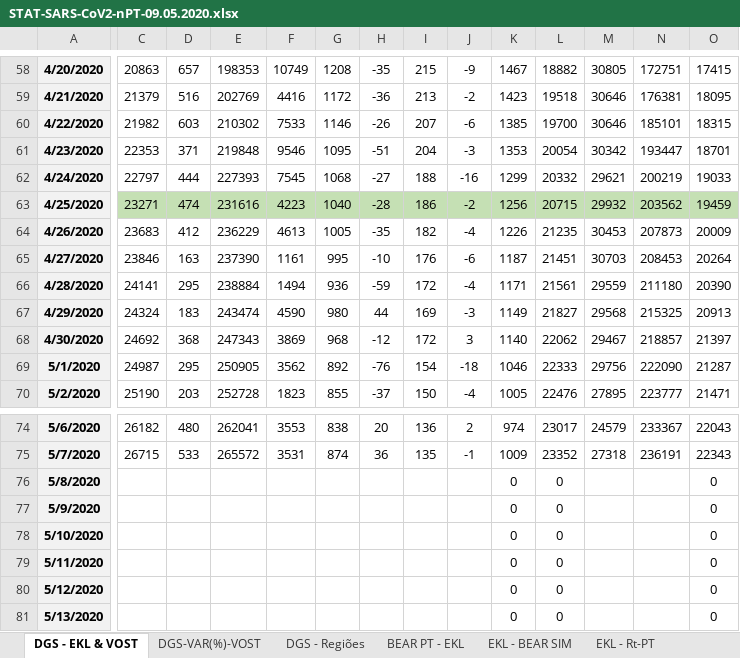
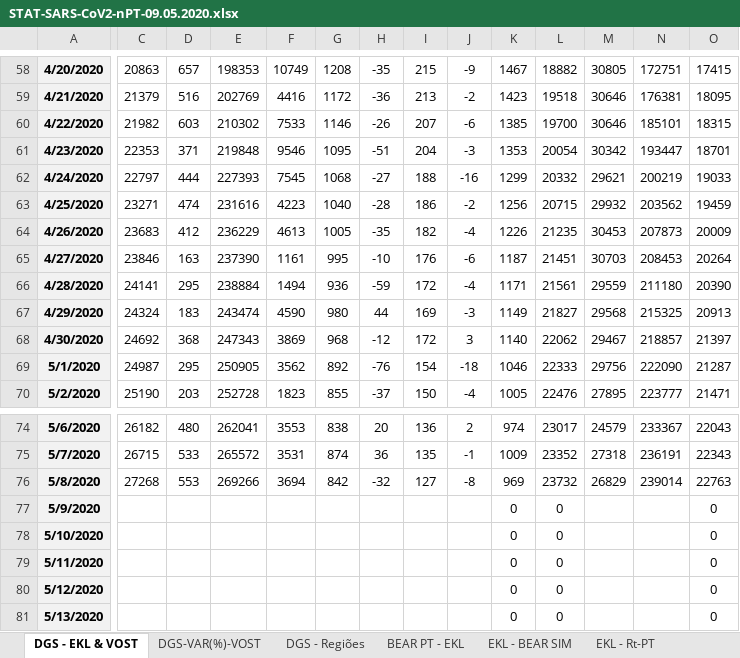
Before and after one commit to EDKLINDEMANN/RPT_COVID19, an Excel workbook: STAT-SARS-CoV2-nPT-09.05.2020.xlsx, sheet DGS - EKL & VOST, drawn as a sheet; only a part is shown, gaps mark what is left out; values as stored, in another font and other column widths than the file's, no borders; charts and pictures not drawn; the diff covers the shown part only; the diff names each change by its address in the sheet, - before the commit and + after, or states it on an @@ line.

```diff
--- a/STAT-SARS-CoV2-nPT-09.05.2020.xlsx (sheet DGS - EKL & VOST)
+++ b/STAT-SARS-CoV2-nPT-09.05.2020.xlsx (sheet DGS - EKL & VOST)
-C63:O63 fill: #C5E0B4
+C63:O63 fill: none
-C76: (empty)
+C76: 27268
-D76: (empty)
+D76: 553
-E76: (empty)
+E76: 269266
-F76: (empty)
+F76: 3694
-G76: (empty)
+G76: 842
-H76: (empty)
+H76: -32
-I76: (empty)
+I76: 127
-J76: (empty)
+J76: -8
-K76: 0
+K76: 969
-L76: 0
+L76: 23732
-M76: (empty)
+M76: 26829
-N76: (empty)
+N76: 239014
-O76: 0
+O76: 22763
```
Also changed, not shown: 5 edited cells and cell formats elsewhere in this sheet, sheet DGS-VAR(%)-VOST, sheet DGS - Regiões, sheet EKL - BEAR SIM, 4 other files.
